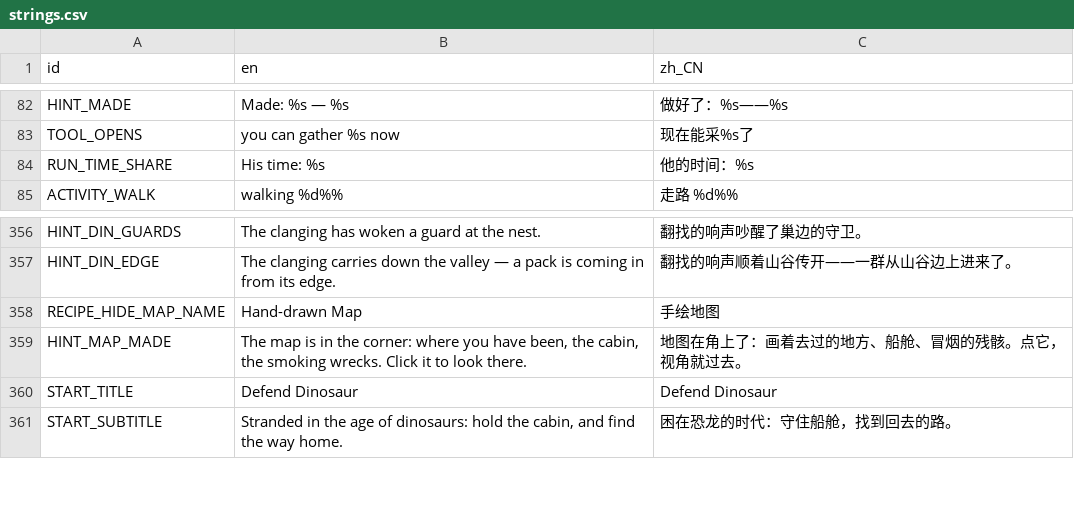
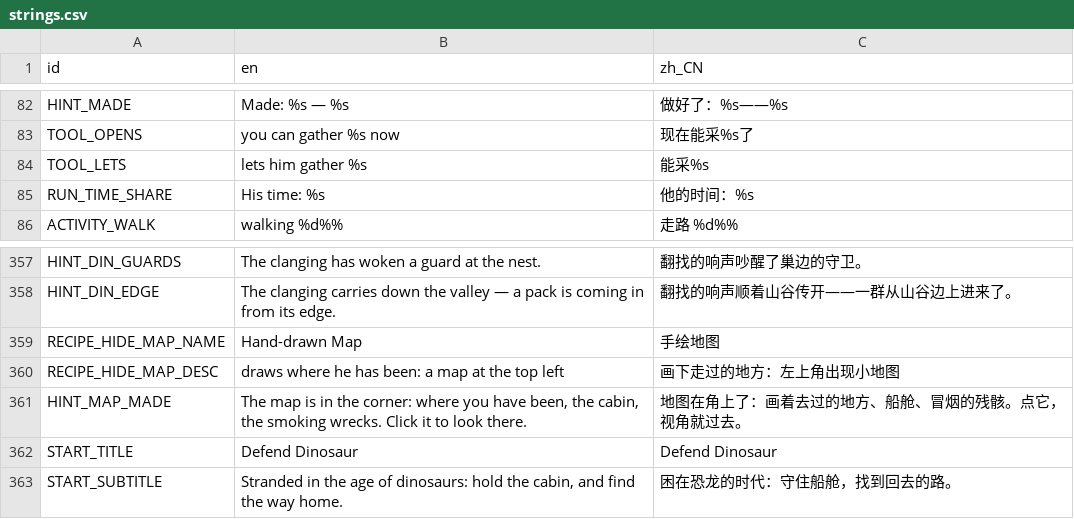
Before and after one commit to kcokz/dino-td, a CSV file: translations/strings.csv, drawn as a sheet; only a part is shown, gaps mark what is left out.

```diff
--- a/translations/strings.csv
+++ b/translations/strings.csv
@@ -83,2 +83,3 @@ HINT_MADE,"Made: %s — %s","做好了：%s——%s"
 TOOL_OPENS,"you can gather %s now","现在能采%s了"
+TOOL_LETS,"lets him gather %s","能采%s"
 RUN_TIME_SHARE,"His time: %s","他的时间：%s"
@@ -358,2 +359,3 @@ HINT_DIN_EDGE,"The clanging carries down the valley — a pack is coming in from
 RECIPE_HIDE_MAP_NAME,"Hand-drawn Map","手绘地图"
+RECIPE_HIDE_MAP_DESC,"draws where he has been: a map at the top left","画下走过的地方：左上角出现小地图"
 HINT_MAP_MADE,"The map is in the corner: where you have been, the cabin, the smoking wrecks. Click it to look there.","地图在角上了：画着去过的地方、船舱、冒烟的残骸。点它，视角就过去。"
```
Also changed, not shown: 11 other files.
